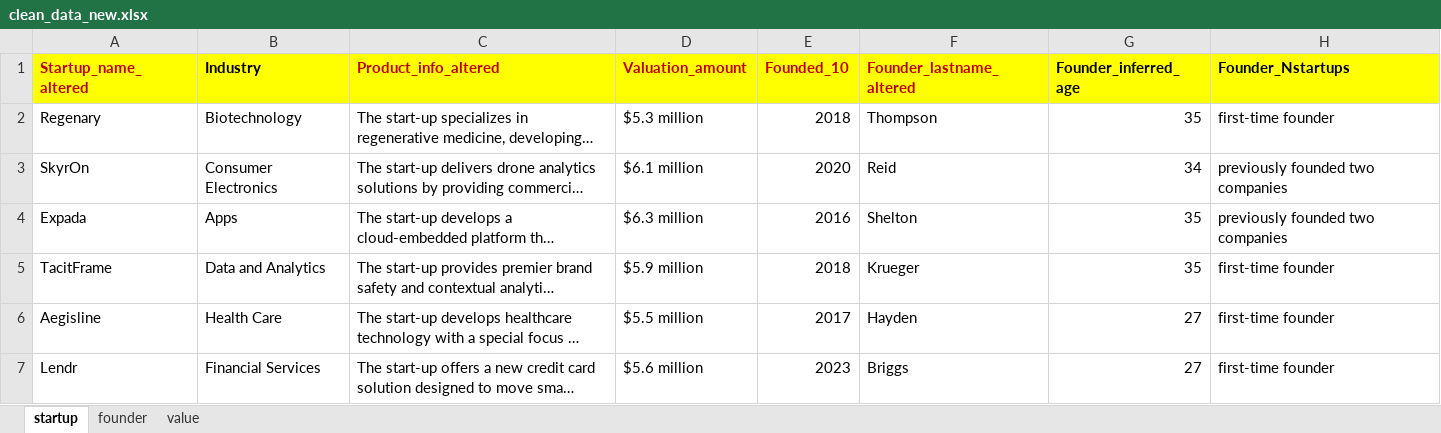
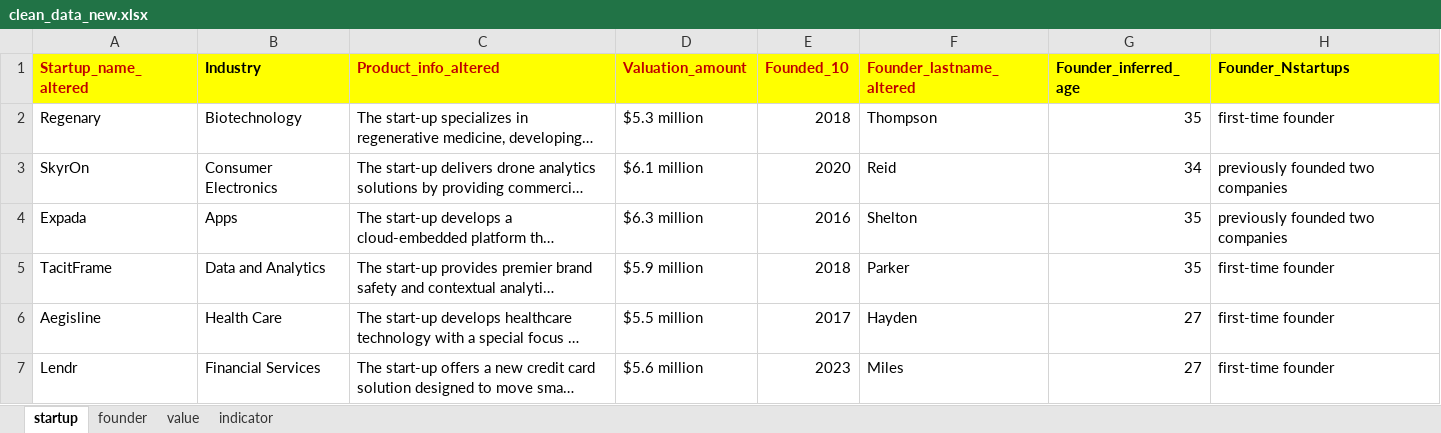
Before and after one commit to hmle5/ExperimentEH, an Excel workbook: src/data/clean_data_new.xlsx, sheet startup, drawn as a sheet; long unchanged cells end in …; values as stored, in another font and other column widths than the file's, no borders; the diff names each change by its address in the sheet, - before the commit and + after, or states it on an @@ line.

Commit message:
Removed experience and evaluation info from startup sets and updated instruction

```diff
--- a/src/data/clean_data_new.xlsx (sheet startup)
+++ b/src/data/clean_data_new.xlsx (sheet startup)
+sheet tab: indicator
-F5 (Founder_lastname_altered): Krueger
+F5 (Founder_lastname_altered): Parker
-F7 (Founder_lastname_altered): Briggs
+F7 (Founder_lastname_altered): Miles
```
Also changed, not shown: sheet founder, 12 other files.
